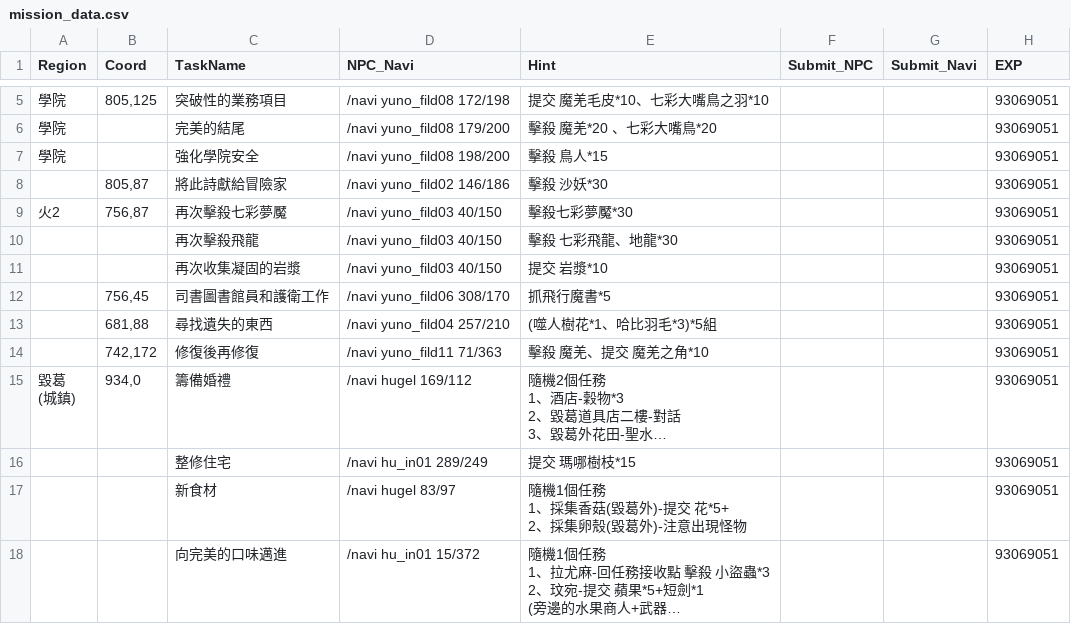
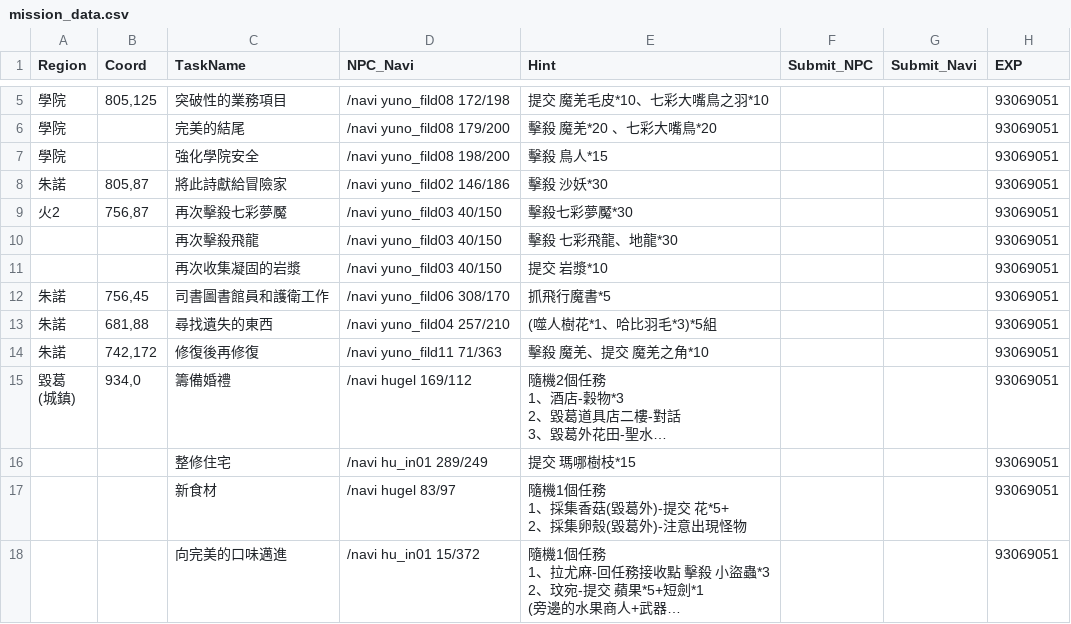
Before and after one commit to Archie910127/twROz-mission-tracker, a CSV file: mission_data.csv, drawn as a sheet; only a part is shown, gaps mark what is left out; long unchanged cells end in …; the diff names each change by its address in the sheet, - before the commit and + after, or states it on an @@ line.

Commit message:
Update mission_data.csv

```diff
--- a/mission_data.csv
+++ b/mission_data.csv
-A8 (Region): (empty)
+A8 (Region): 朱諾
-A12:A14 (Region): (empty)
+A12:A14 (Region): 朱諾
```
